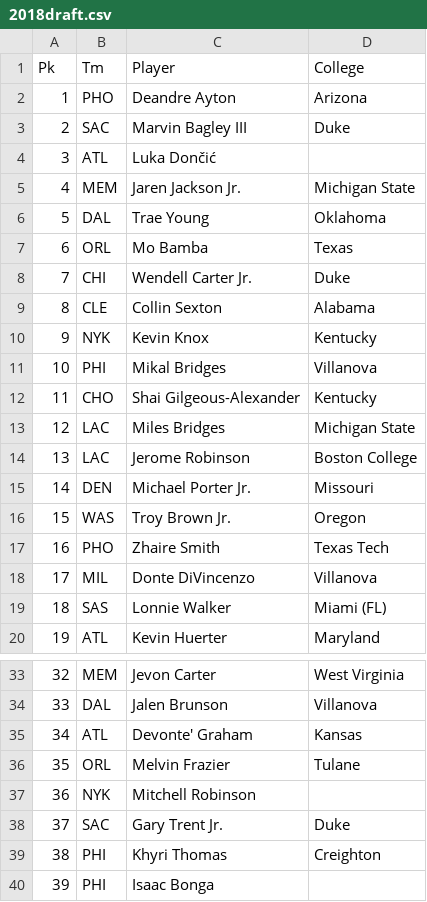
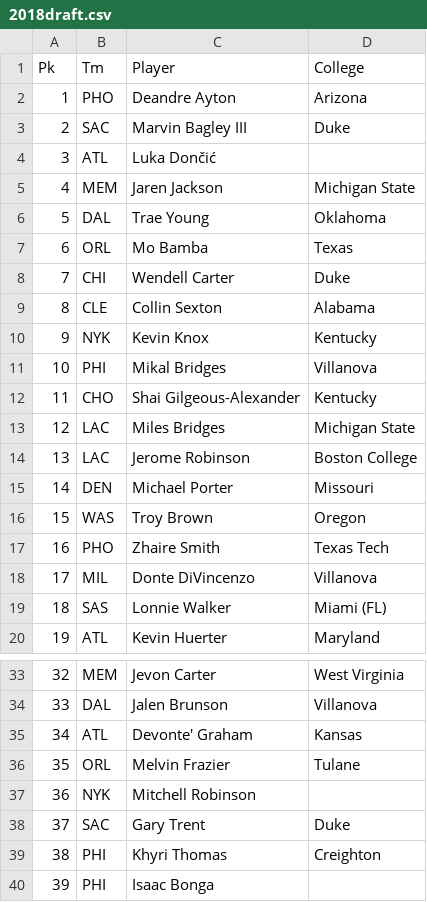
Before and after one commit to thorson-skywalker/NBA_draft_analysis, a CSV file: Resources/2018draft.csv, drawn as a sheet; only a part is shown, gaps mark what is left out.

```diff
--- a/Resources/2018draft.csv
+++ b/Resources/2018draft.csv
@@ -4,6 +4,6 @@
 3,ATL,Luka Dončić,
-4,MEM,Jaren Jackson Jr.,Michigan State
+4,MEM,Jaren Jackson ,Michigan State
 5,DAL,Trae Young,Oklahoma
 6,ORL,Mo Bamba,Texas
-7,CHI,Wendell Carter Jr.,Duke
+7,CHI,Wendell Carter ,Duke
 8,CLE,Collin Sexton,Alabama
@@ -14,4 +14,4 @@
 13,LAC,Jerome Robinson,Boston College
-14,DEN,Michael Porter Jr.,Missouri
-15,WAS,Troy Brown Jr.,Oregon
+14,DEN,Michael Porter ,Missouri
+15,WAS,Troy Brown ,Oregon
 16,PHO,Zhaire Smith,Texas Tech
@@ -37,3 +37,3 @@
 36,NYK,Mitchell Robinson,
-37,SAC,Gary Trent Jr.,Duke
+37,SAC,Gary Trent ,Duke
 38,PHI,Khyri Thomas,Creighton
```
Also changed, not shown: Resources/NCAAMB2017-18.csv, 4 other files.
